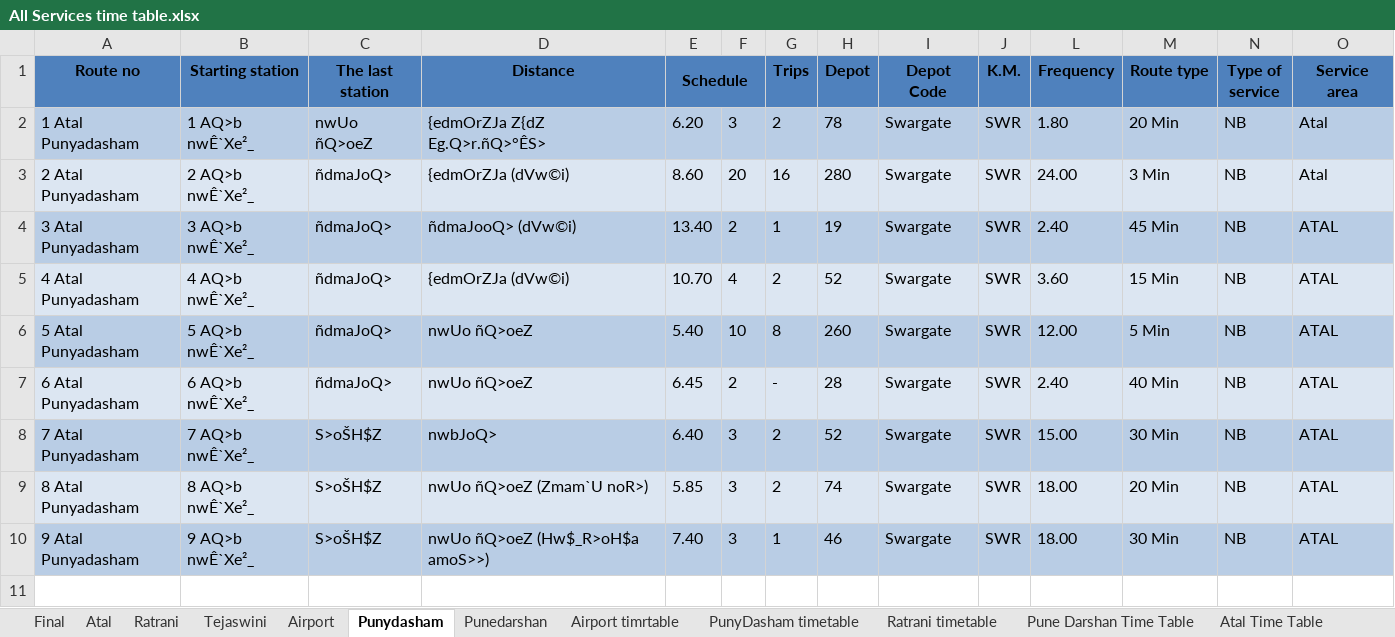
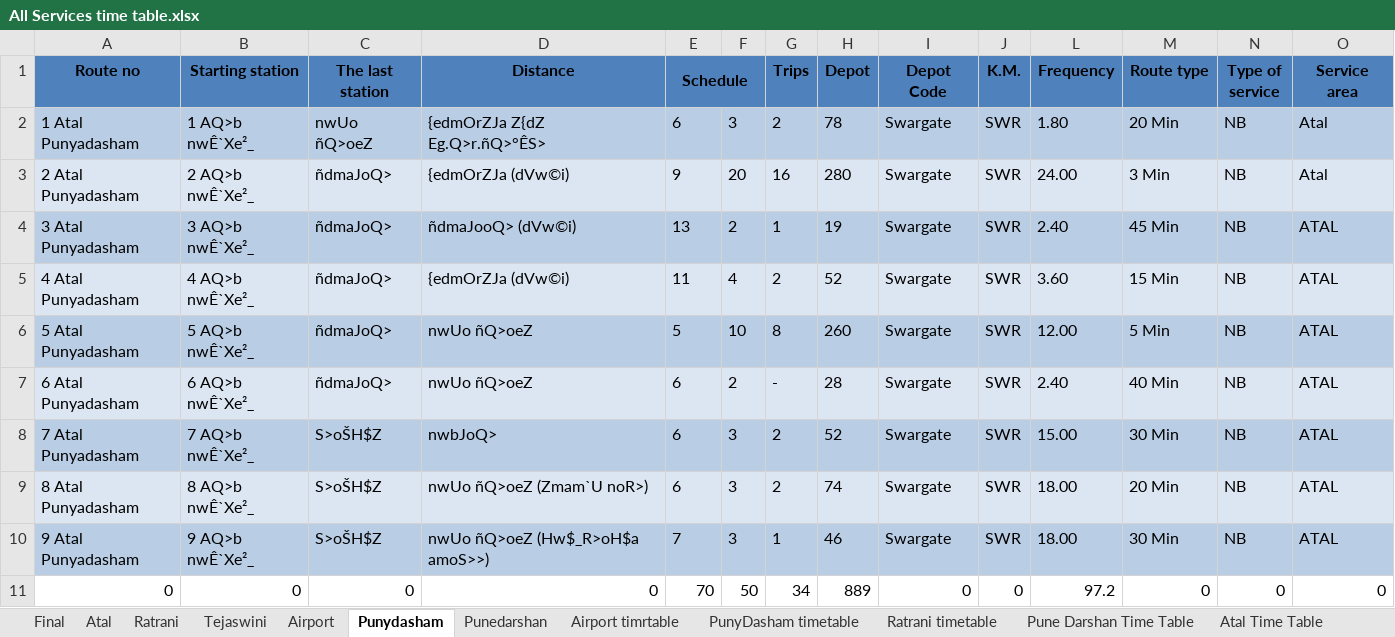
Before and after one commit to PMPMLPUNE/Website_Timetables, an Excel workbook: Website content/All Services time table.xlsx, sheet Punydasham, drawn as a sheet; only a part is shown; values as stored, in another font and other column widths than the file's, no borders; rows hold the shown columns only; the diff names each change by its address in the sheet, - before the commit and + after, or states it on an @@ line.

```diff
--- a/Website content/All Services time table.xlsx (sheet Punydasham)
+++ b/Website content/All Services time table.xlsx (sheet Punydasham)
-E2 (Schedule): 6.20
+E2 (Schedule): 6
-E3 (Schedule): 8.60
+E3 (Schedule): 9
-E4 (Schedule): 13.40
+E4 (Schedule): 13
-E5 (Schedule): 10.70
+E5 (Schedule): 11
-E6 (Schedule): 5.40
+E6 (Schedule): 5
-E7 (Schedule): 6.45
+E7 (Schedule): 6
-E8 (Schedule): 6.40
+E8 (Schedule): 6
-E9 (Schedule): 5.85
+E9 (Schedule): 6
-E10 (Schedule): 7.40
+E10 (Schedule): 7
+row 11: 0 | 0 | 0 | 0 | 70 | 50 | 34 | 889 | 0 | 0 | 97.2 | 0 | 0 | 0
```
Also changed, not shown: sheet Tejaswini, sheet Regular Route, sheet Airport, sheet Ratrani, sheet BRT Routes, sheet Atal, other sheet tabs, hidden cells.
